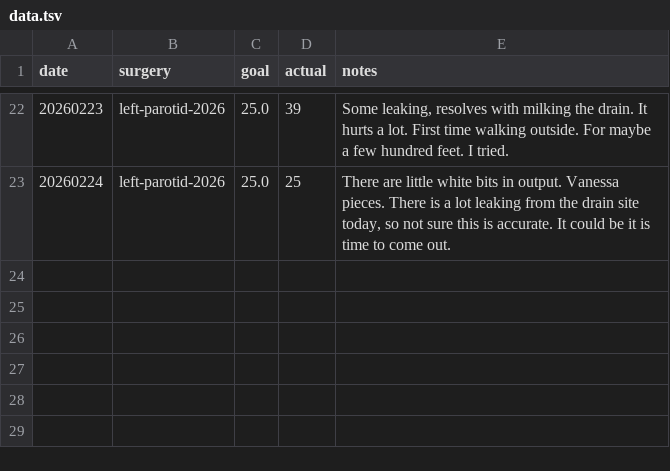
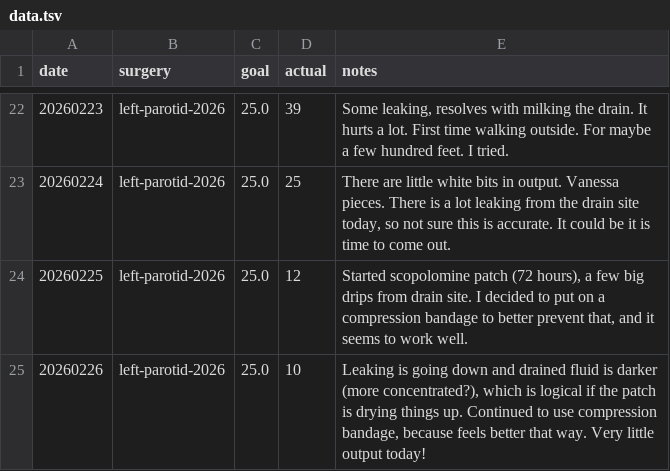
Before and after one commit to vsoch/drain-log, a TSV file: data.tsv, drawn as a sheet; only a part is shown, gaps mark what is left out.

Commit message:
data for 2/25-2/26
Signed-off-by: vsoch <vsoch@users.noreply.github.com>

```diff
--- a/data.tsv
+++ b/data.tsv
@@ -23 +23,3 @@ date	surgery	goal	actual	notes
 20260224	left-parotid-2026	25.0	25	There are little white bits in output. Vanessa pieces. There is a lot leaking from the drain site today, so not sure this is accurate. It could be it is time to come out.
+20260225	left-parotid-2026	25.0	12	Started scopolomine patch (72 hours), a few big drips from drain site. I decided to put on a compression bandage to better prevent that, and it seems to work well.
+20260226	left-parotid-2026	25.0	10	Leaking is going down and drained fluid is darker (more concentrated?), which is logical if the patch is drying things up. Continued to use compression bandage, because feels better that way. Very little output today!
```
